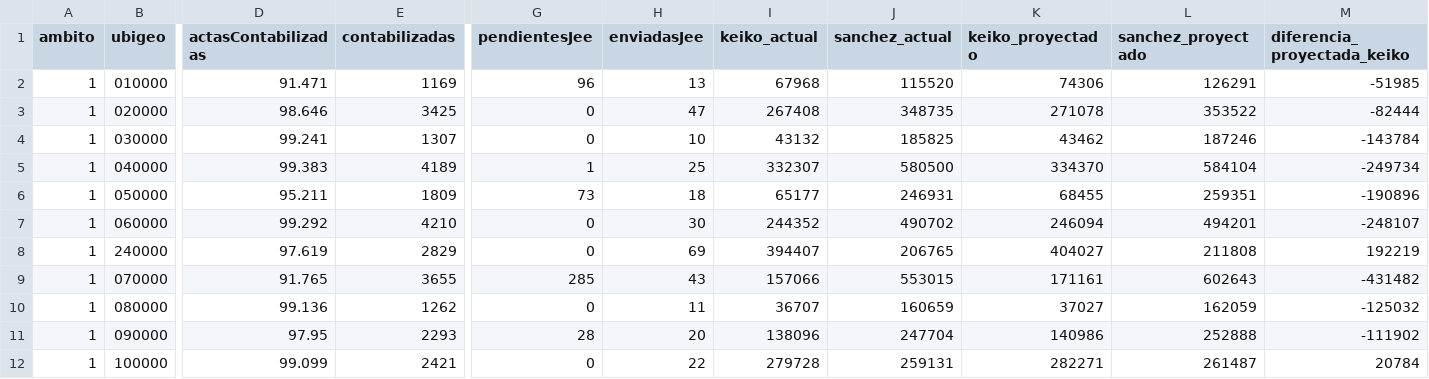
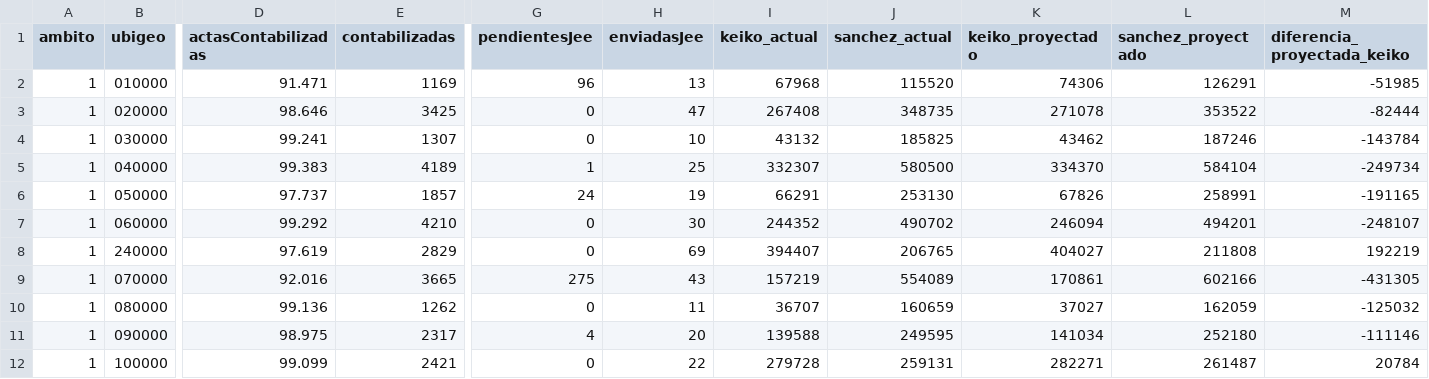
Before and after one commit to Edwardwhitetower/reporte-onpe-datum, a CSV file: data/regions.csv, drawn as a sheet; only a part is shown, gaps mark what is left out; the diff covers the shown part only; the diff names each change by its address in the sheet, - before the commit and + after, or states it on an @@ line.

```diff
--- a/data/regions.csv
+++ b/data/regions.csv
-D6 (actasContabilizadas): 95.211
+D6 (actasContabilizadas): 97.737
-E6 (contabilizadas): 1809
+E6 (contabilizadas): 1857
-G6 (pendientesJee): 73
+G6 (pendientesJee): 24
-H6 (enviadasJee): 18
+H6 (enviadasJee): 19
-I6 (keiko_actual): 65177
+I6 (keiko_actual): 66291
-J6 (sanchez_actual): 246931
+J6 (sanchez_actual): 253130
-K6 (keiko_proyectado): 68455
+K6 (keiko_proyectado): 67826
-L6 (sanchez_proyectado): 259351
+L6 (sanchez_proyectado): 258991
-M6 (diferencia_proyectada_keiko): -190896
+M6 (diferencia_proyectada_keiko): -191165
-D9 (actasContabilizadas): 91.765
+D9 (actasContabilizadas): 92.016
-E9 (contabilizadas): 3655
+E9 (contabilizadas): 3665
-G9 (pendientesJee): 285
+G9 (pendientesJee): 275
-I9 (keiko_actual): 157066
+I9 (keiko_actual): 157219
-J9 (sanchez_actual): 553015
+J9 (sanchez_actual): 554089
-K9 (keiko_proyectado): 171161
+K9 (keiko_proyectado): 170861
-L9 (sanchez_proyectado): 602643
+L9 (sanchez_proyectado): 602166
-M9 (diferencia_proyectada_keiko): -431482
+M9 (diferencia_proyectada_keiko): -431305
-D11 (actasContabilizadas): 97.95
+D11 (actasContabilizadas): 98.975
-E11 (contabilizadas): 2293
+E11 (contabilizadas): 2317
-G11 (pendientesJee): 28
+G11 (pendientesJee): 4
-I11 (keiko_actual): 138096
+I11 (keiko_actual): 139588
-J11 (sanchez_actual): 247704
+J11 (sanchez_actual): 249595
-K11 (keiko_proyectado): 140986
+K11 (keiko_proyectado): 141034
-L11 (sanchez_proyectado): 252888
+L11 (sanchez_proyectado): 252180
-M11 (diferencia_proyectada_keiko): -111902
+M11 (diferencia_proyectada_keiko): -111146
```
Also changed, not shown: 33 edited cells elsewhere in this file, 3 other files.
